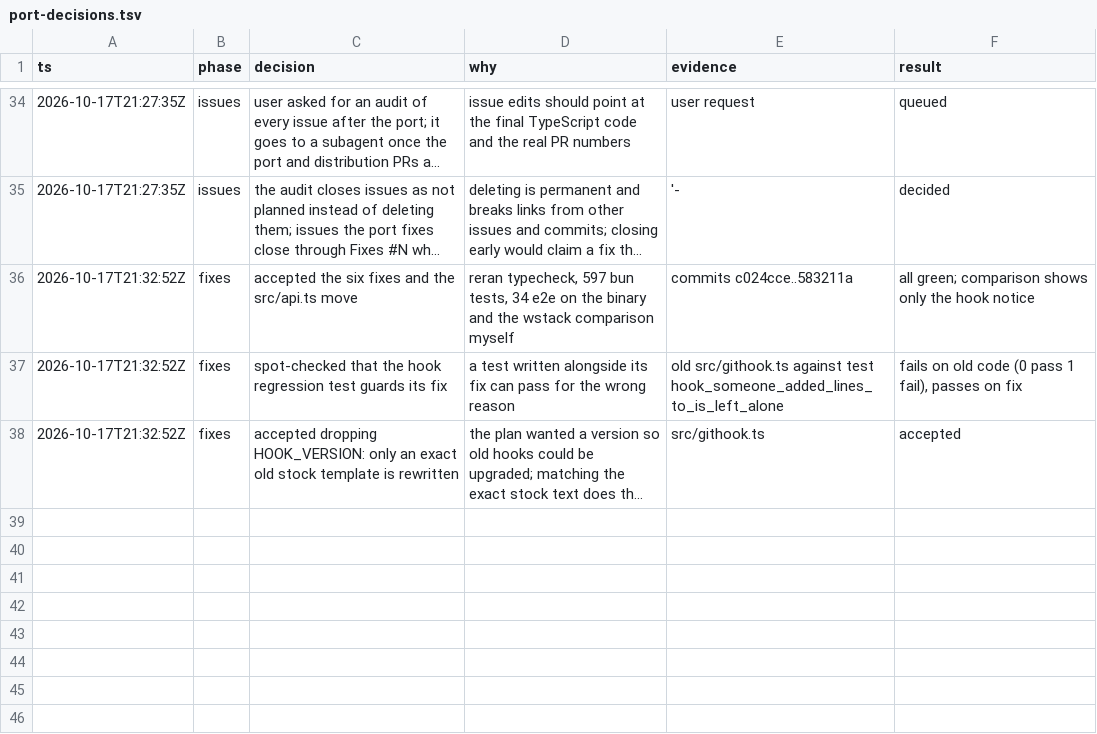
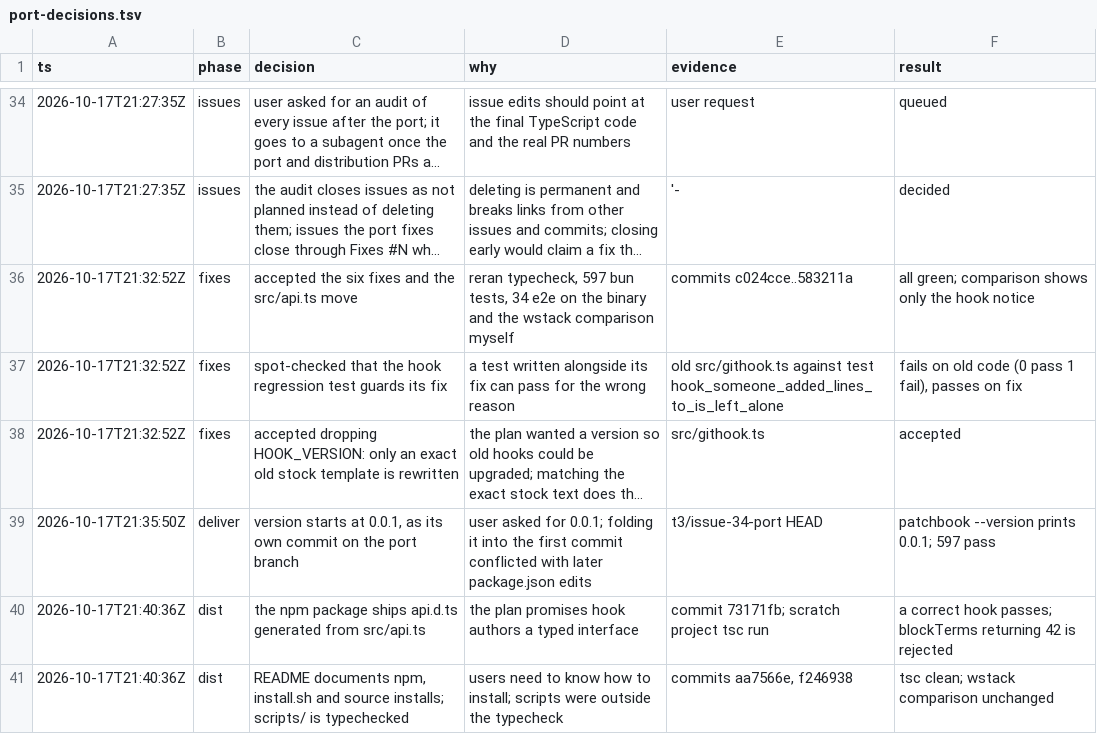
Before and after one commit to willgosnold/patchbook, a TSV file: docs/port-decisions.tsv, drawn as a sheet; only a part is shown, gaps mark what is left out; long unchanged cells end in …; the diff names each change by its address in the sheet, - before the commit and + after, or states it on an @@ line.

```diff
--- a/docs/port-decisions.tsv
+++ b/docs/port-decisions.tsv
+row 39: 2026-10-17T21:35:50Z | deliver | version starts at 0.0.1, as its own commit on the port branch | user asked for 0.0.1; folding it into the first commit conflicted with later package.json edits | t3/issue-34-port HEAD | patchbook --version prints 0.0.1; 597 pass
+row 40: 2026-10-17T21:40:36Z | dist | the npm package ships api.d.ts generated from src/api.ts | the plan promises hook authors a typed interface | commit 73171fb; scratch project tsc run | a correct hook passes; blockTerms returning 42 is rejected
+row 41: 2026-10-17T21:40:36Z | dist | README documents npm, install.sh and source installs; scripts/ is typechecked | users need to know how to install; scripts were outside the typecheck | commits aa7566e, f246938 | tsc clean; wstack comparison unchanged
```
